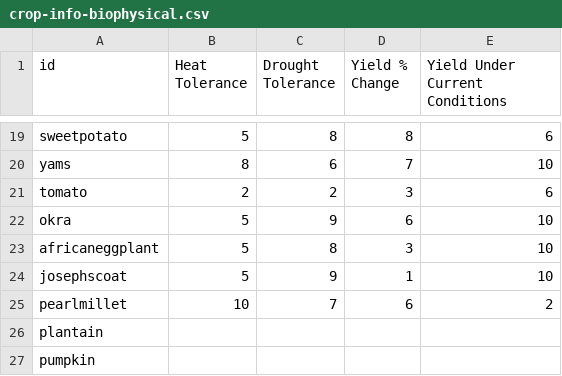
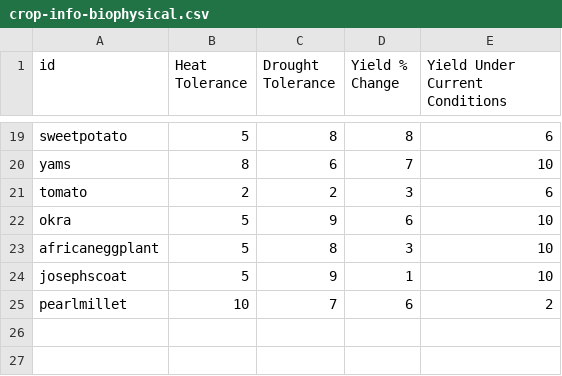
Before and after one commit to earthrise-media/vacs-map, a CSV file: vacs-map-app/public/data/crop-info-biophysical.csv, drawn as a sheet; only a part is shown, gaps mark what is left out; the diff names each change by its address in the sheet, - before the commit and + after, or states it on an @@ line.

```diff
--- a/vacs-map-app/public/data/crop-info-biophysical.csv
+++ b/vacs-map-app/public/data/crop-info-biophysical.csv
-row 26: plantain
-row 27: pumpkin
```
Also changed, not shown: vacs-map-app/public/data/crop-info-general.csv, vacs-map-app/public/data/crop-info-genetic.csv, 9 other files.
